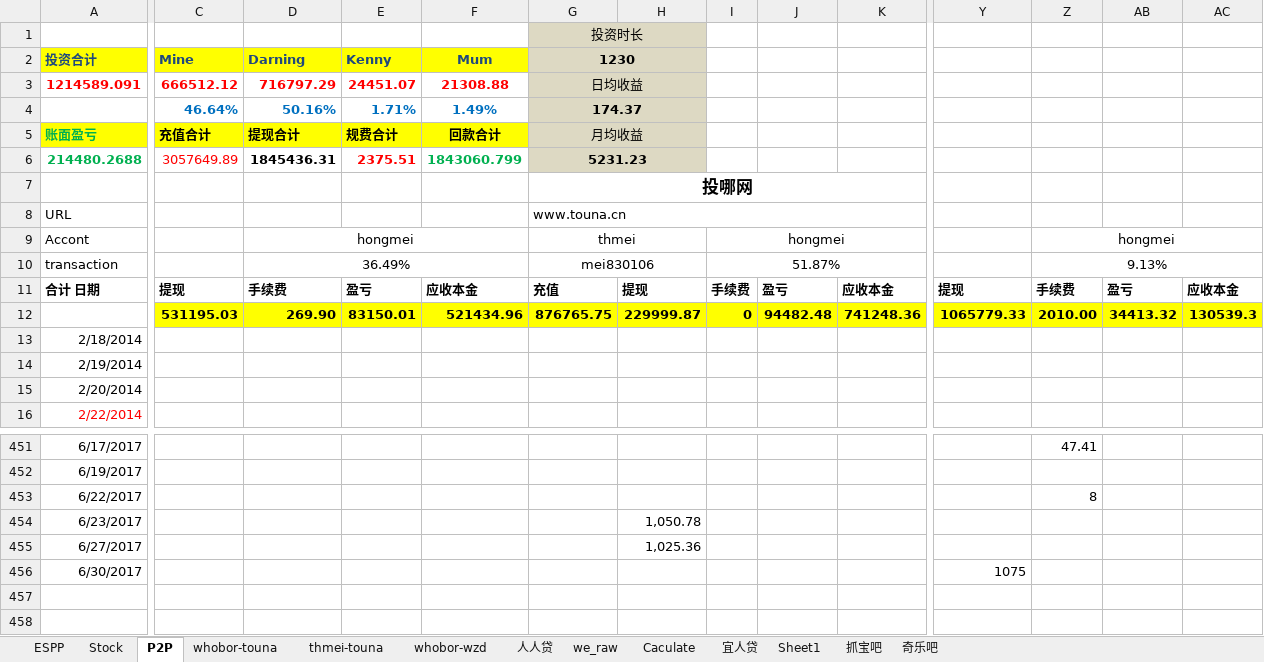
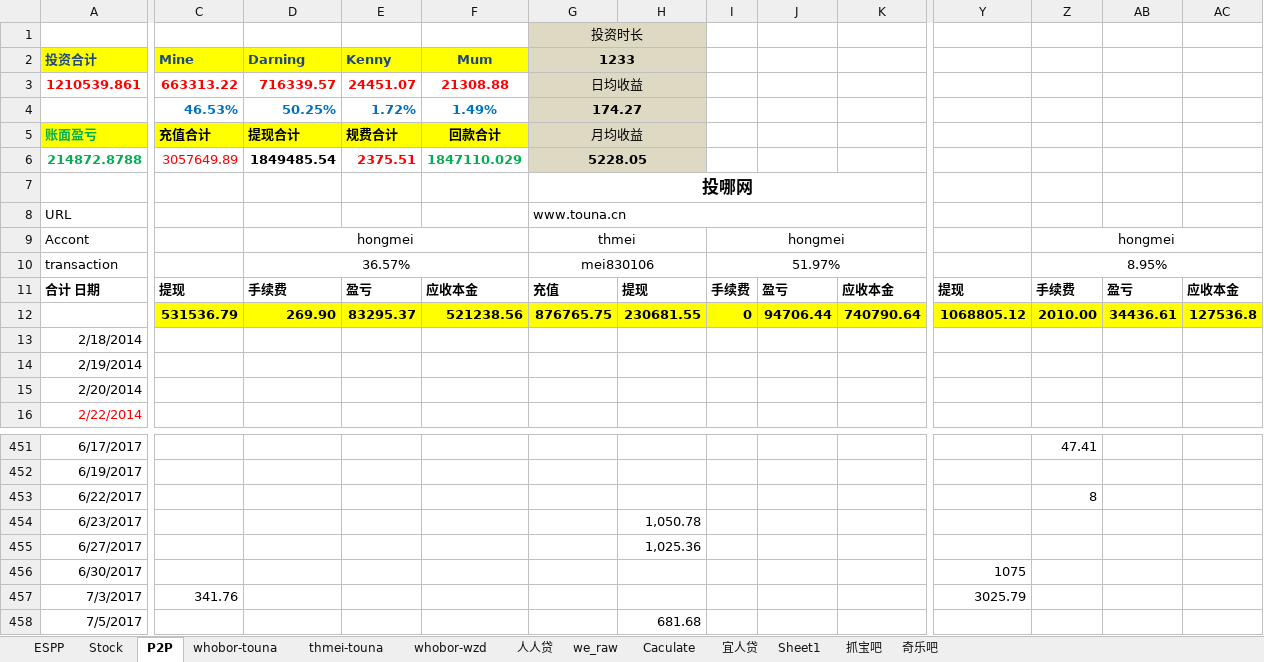
Before and after one commit to berniehu/Investment, an Excel workbook: HighRiskInvestment.xlsx, sheet P2P, drawn as a sheet; only a part is shown, gaps mark what is left out; values as stored, in another font and other column widths than the file's, no borders; charts and pictures not drawn; removed rows and columns are numbered as before the commit, all else as after; rows hold the shown columns only; the diff names each change by its address in the sheet, - before the commit and + after, or states it on an @@ line.

```diff
--- a/HighRiskInvestment.xlsx (sheet P2P)
+++ b/HighRiskInvestment.xlsx (sheet P2P)
-G2 (投资时长): 1230
+G2 (投资时长): 1233
-row 3: 1214589.091 | 666512.12 | 716797.29 | 24451.07 | 21308.88 | 日均收益
-row 4:  | 46.64% | 50.16% | 1.71% | 1.49% | 174.37
+row 3: 1210539.861 | 663313.22 | 716339.57 | 24451.07 | 21308.88 | 日均收益
+row 4:  | 46.53% | 50.25% | 1.72% | 1.49% | 174.27
-row 6: 214480.2688 | 3057649.89 | 1845436.31 | 2375.51 | 1843060.799 | 5231.23
+row 6: 214872.8788 | 3057649.89 | 1849485.54 | 2375.51 | 1847110.029 | 5228.05
-D10: 36.49%
+D10: 36.57%
-I10: 51.87%
+I10: 51.97%
-Z10: 9.13%
+Z10: 8.95%
-C12: 531195.03
+C12: 531536.79
-E12: 83150.01
+E12: 83295.37
-F12: 521434.96
+F12: 521238.56
-H12: 229999.87
+H12: 230681.55
-J12: 94482.48
+J12: 94706.44
-K12: 741248.36
+K12: 740790.64
-Y12: 1065779.33
+Y12: 1068805.12
-AB12: 34413.32
+AB12: 34436.61
-AC12: 130539.3
+AC12: 127536.8
+row 457: 7/3/2017 | 341.76 |  |  |  |  |  |  |  |  | 3025.79
+row 458: 7/5/2017 |  |  |  |  |  | 681.68
```
Also changed, not shown: sheet whobor-wzd, sheet thmei-touna, sheet whobor-touna, charts or pictures.
